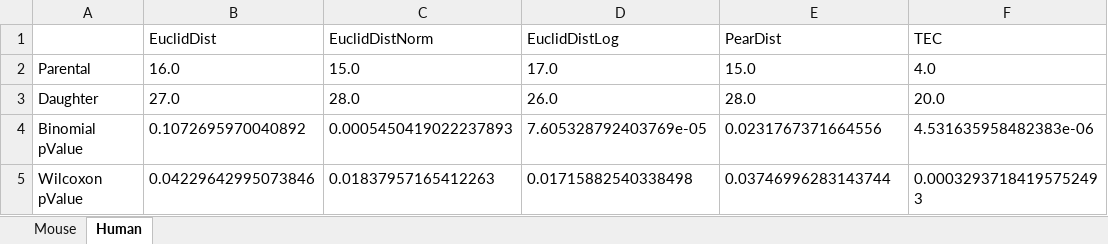
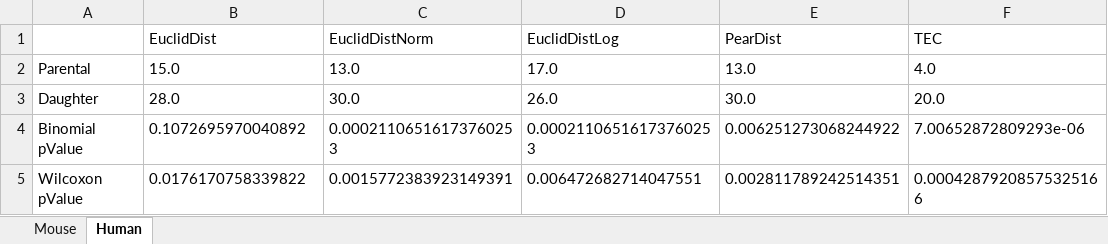
Before and after one commit to AndrewH72/Gene-Duplication, an Excel workbook: data/parentDaughterStats.xlsx, sheet Human, drawn as a sheet; values as stored, in another font and other column widths than the file's, no borders; the diff names each change by its address in the sheet, - before the commit and + after, or states it on an @@ line.

```diff
--- a/data/parentDaughterStats.xlsx (sheet Human)
+++ b/data/parentDaughterStats.xlsx (sheet Human)
-B2 (EuclidDist): 16.0
+B2 (EuclidDist): 15.0
-C2 (EuclidDistNorm): 15.0
+C2 (EuclidDistNorm): 13.0
-E2 (PearDist): 15.0
+E2 (PearDist): 13.0
-B3 (EuclidDist): 27.0
+B3 (EuclidDist): 28.0
-C3 (EuclidDistNorm): 28.0
+C3 (EuclidDistNorm): 30.0
-E3 (PearDist): 28.0
+E3 (PearDist): 30.0
-C4 (EuclidDistNorm): 0.0005450419022237893
+C4 (EuclidDistNorm): 0.00021106516173760253
-D4 (EuclidDistLog): 7.605328792403769e-05
+D4 (EuclidDistLog): 0.00021106516173760253
-E4 (PearDist): 0.0231767371664556
+E4 (PearDist): 0.006251273068244922
-F4 (TEC): 4.531635958482383e-06
+F4 (TEC): 7.00652872809293e-06
-B5 (EuclidDist): 0.04229642995073846
+B5 (EuclidDist): 0.0176170758339822
-C5 (EuclidDistNorm): 0.01837957165412263
+C5 (EuclidDistNorm): 0.0015772383923149391
-D5 (EuclidDistLog): 0.01715882540338498
+D5 (EuclidDistLog): 0.006472682714047551
-E5 (PearDist): 0.03746996283143744
+E5 (PearDist): 0.002811789242514351
-F5 (TEC): 0.00032937184195752493
+F5 (TEC): 0.00042879208575325166
```
Also changed, not shown: sheet Mouse, data/dNdSDistCorr.xlsx, data/humanEBBinom.xlsx, 38 other files.
